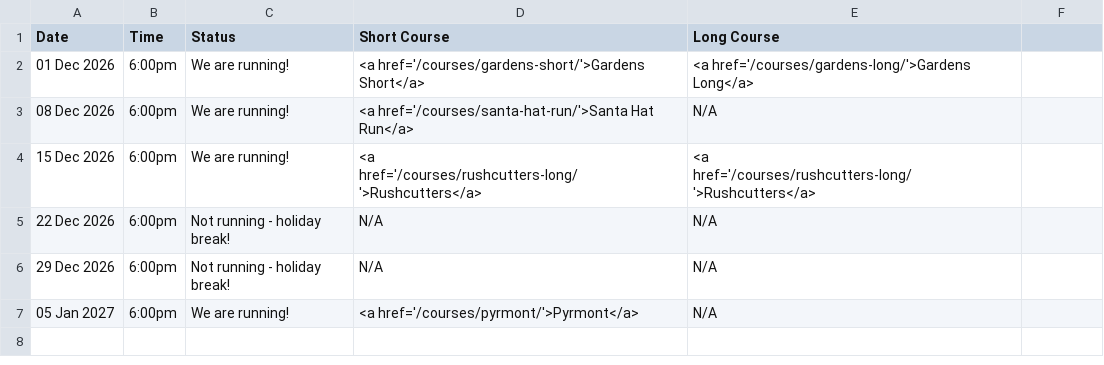
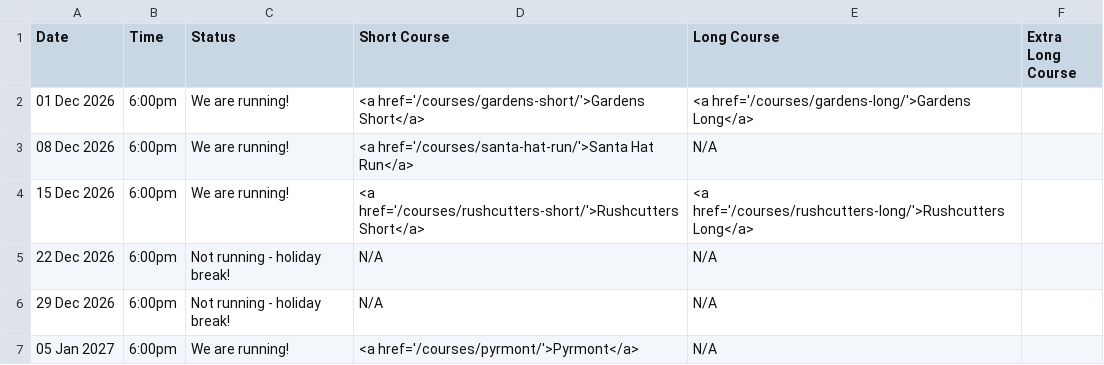
Before and after one commit to rwkura/rwkura.github.io, a CSV file: _data/dates.csv, drawn as a sheet; the diff names each change by its address in the sheet, - before the commit and + after, or states it on an @@ line.

```diff
--- a/_data/dates.csv
+++ b/_data/dates.csv
-F1: (empty)
+F1: Extra Long Course
-D4 (Short Course): <a href='/courses/rushcutters-long/'>Rushcutters</a>
+D4 (Short Course): <a href='/courses/rushcutters-short/'>Rushcutters Short</a>
-E4 (Long Course): <a href='/courses/rushcutters-long/'>Rushcutters</a>
+E4 (Long Course): <a href='/courses/rushcutters-long/'>Rushcutters Long</a>
```
Also changed, not shown: 42 other files.
